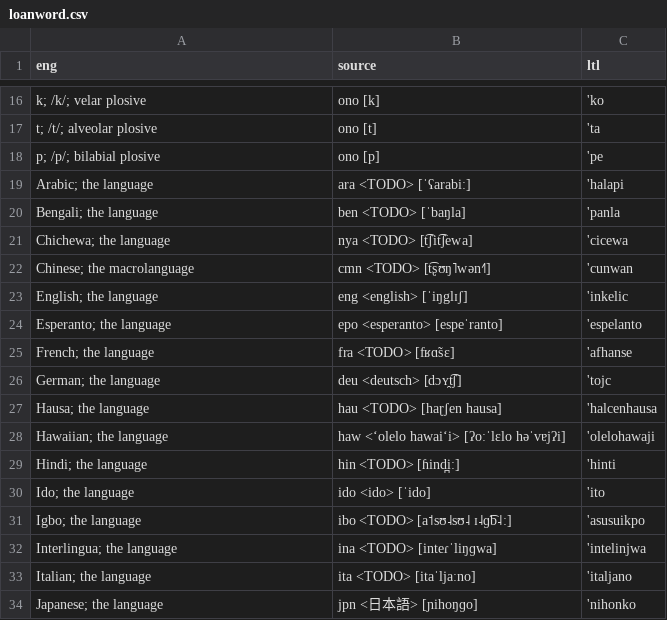
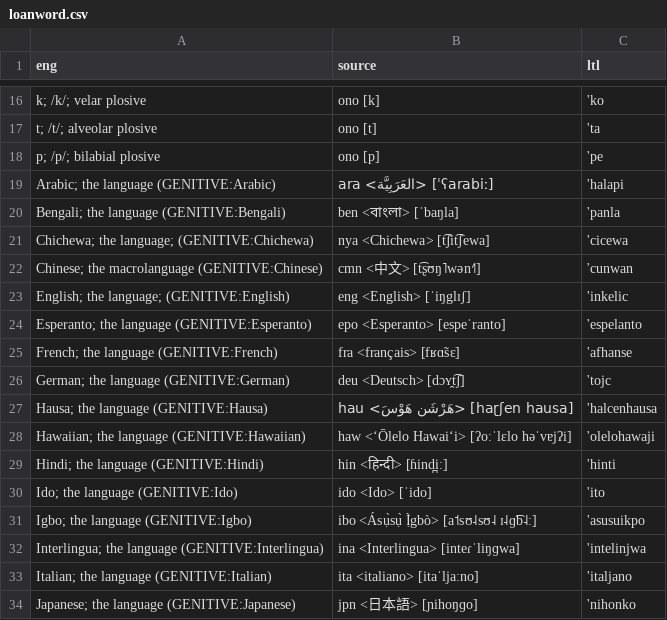
Before and after one commit to jkunimune/Djastiz, a CSV file: src/words/loanword.csv, drawn as a sheet; only a part is shown, gaps mark what is left out; the diff covers the shown part only; the diff names each change by its address in the sheet, - before the commit and + after, or states it on an @@ line.

Commit message:
Loanwords are genitive, too
I started adding genitives for loanwords.

```diff
--- a/src/words/loanword.csv
+++ b/src/words/loanword.csv
-A19 (eng): Arabic; the language
+A19 (eng): Arabic; the language (GENITIVE:Arabic)
-B19 (source): ara <TODO> [ˈʕarabiː]
+B19 (source): ara <العَرَبِيَّة> [ˈʕarabiː]
-A20 (eng): Bengali; the language
+A20 (eng): Bengali; the language (GENITIVE:Bengali)
-B20 (source): ben <TODO> [ˈbaŋla]
+B20 (source): ben <বাংলা> [ˈbaŋla]
-A21 (eng): Chichewa; the language
+A21 (eng): Chichewa; the language; (GENITIVE:Chichewa)
-B21 (source): nya <TODO> [t͡ʃit͡ʃewa]
+B21 (source): nya <Chichewa> [t͡ʃit͡ʃewa]
-A22 (eng): Chinese; the macrolanguage
+A22 (eng): Chinese; the macrolanguage (GENITIVE:Chinese)
-B22 (source): cmn <TODO> [t͡ʂʊŋ˥wən˧˥]
+B22 (source): cmn <中文> [t͡ʂʊŋ˥wən˧˥]
-A23 (eng): English; the language
+A23 (eng): English; the language; (GENITIVE:English)
-B23 (source): eng <english> [ˈiŋglɪʃ]
+B23 (source): eng <English> [ˈiŋglɪʃ]
-A24 (eng): Esperanto; the language
+A24 (eng): Esperanto; the language (GENITIVE:Esperanto)
-B24 (source): epo <esperanto> [espeˈranto]
+B24 (source): epo <Esperanto> [espeˈranto]
-A25 (eng): French; the language
+A25 (eng): French; the language (GENITIVE:French)
-B25 (source): fra <TODO> [fʁɑ̃sɛ]
+B25 (source): fra <français> [fʁɑ̃sɛ]
-A26 (eng): German; the language
+A26 (eng): German; the language (GENITIVE:German)
-B26 (source): deu <deutsch> [dɔʏ̯t͡ʃ]
+B26 (source): deu <Deutsch> [dɔʏ̯t͡ʃ]
-A27 (eng): Hausa; the language
+A27 (eng): Hausa; the language (GENITIVE:Hausa)
-B27 (source): hau <TODO> [haɽʃen hausa]
+B27 (source): hau <هَرْشَن هَوْسَ> [haɽʃen hausa]
-A28 (eng): Hawaiian; the language
+A28 (eng): Hawaiian; the language (GENITIVE:Hawaiian)
-B28 (source): haw <ʻolelo hawaiʻi> [ʔoːˈlɛlo həˈvɐjʔi]
+B28 (source): haw <ʻŌlelo Hawaiʻi> [ʔoːˈlɛlo həˈvɐjʔi]
-A29 (eng): Hindi; the language
+A29 (eng): Hindi; the language (GENITIVE:Hindi)
-B29 (source): hin <TODO> [ɦind̪iː]
+B29 (source): hin <हिन्दी> [ɦind̪iː]
-A30 (eng): Ido; the language
+A30 (eng): Ido; the language (GENITIVE:Ido)
-B30 (source): ido <ido> [ˈido]
+B30 (source): ido <Ido> [ˈido]
-A31 (eng): Igbo; the language
+A31 (eng): Igbo; the language (GENITIVE:Igbo)
-B31 (source): ibo <TODO> [a˦sʊ˨sʊ˨ ɪ˨ɡ͡b˨ː]
+B31 (source): ibo <Ásụ̀sụ̀ Ị̀gbò> [a˦sʊ˨sʊ˨ ɪ˨ɡ͡b˨ː]
-A32 (eng): Interlingua; the language
+A32 (eng): Interlingua; the language (GENITIVE:Interlingua)
-B32 (source): ina <TODO> [inteɾˈliŋɡwa]
+B32 (source): ina <Interlingua> [inteɾˈliŋɡwa]
-A33 (eng): Italian; the language
+A33 (eng): Italian; the language (GENITIVE:Italian)
-B33 (source): ita <TODO> [itaˈljaːno]
+B33 (source): ita <italiano> [itaˈljaːno]
-A34 (eng): Japanese; the language
+A34 (eng): Japanese; the language (GENITIVE:Japanese)
```
Also changed, not shown: 5 added rows, 6 removed rows and 113 edited cells elsewhere in this file, src/words/compound word.csv, src/words/numeral.csv, 4 other files.
